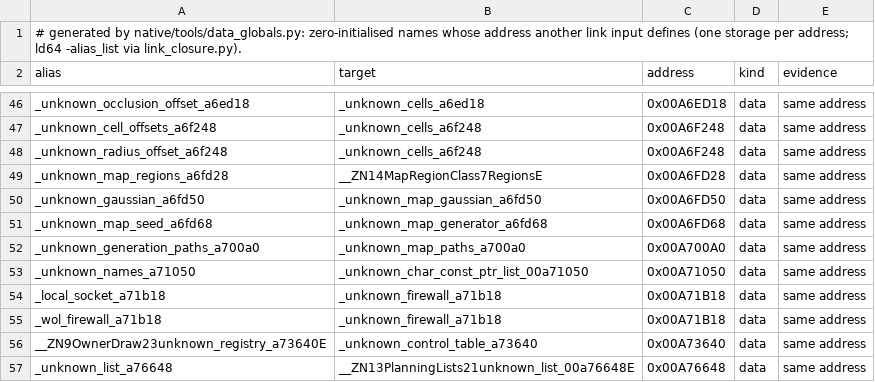
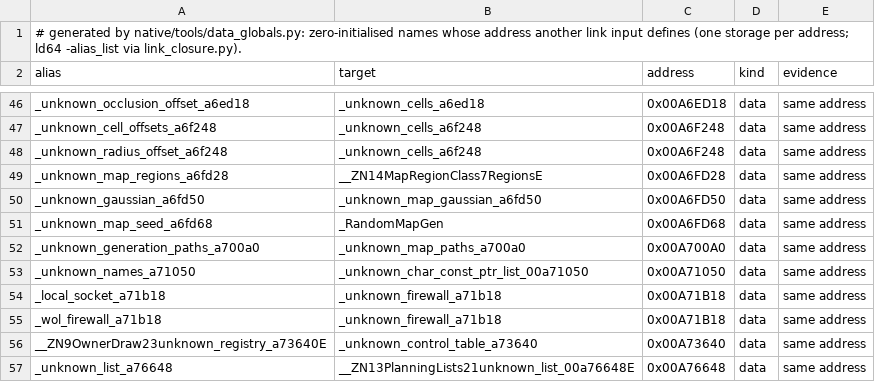
Before and after one commit to meastes/redalert2-decomp, a TSV file: native/data/bss_aliases.tsv, drawn as a sheet; only a part is shown, gaps mark what is left out.

```diff
--- a/native/data/bss_aliases.tsv
+++ b/native/data/bss_aliases.tsv
@@ -50,3 +50,3 @@ _unknown_map_regions_a6fd28	__ZN14MapRegionClass7RegionsE	0x00A6FD28	data	same a
 _unknown_gaussian_a6fd50	_unknown_map_gaussian_a6fd50	0x00A6FD50	data	same address
-_unknown_map_seed_a6fd68	_unknown_map_generator_a6fd68	0x00A6FD68	data	same address
+_unknown_map_seed_a6fd68	_RandomMapGen	0x00A6FD68	data	same address
 _unknown_generation_paths_a700a0	_unknown_map_paths_a700a0	0x00A700A0	data	same address
```
Also changed, not shown: 20 other files.
